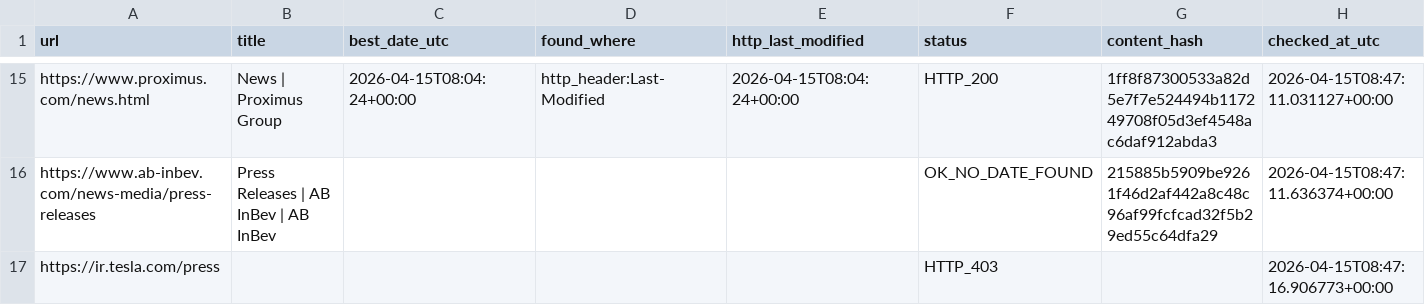
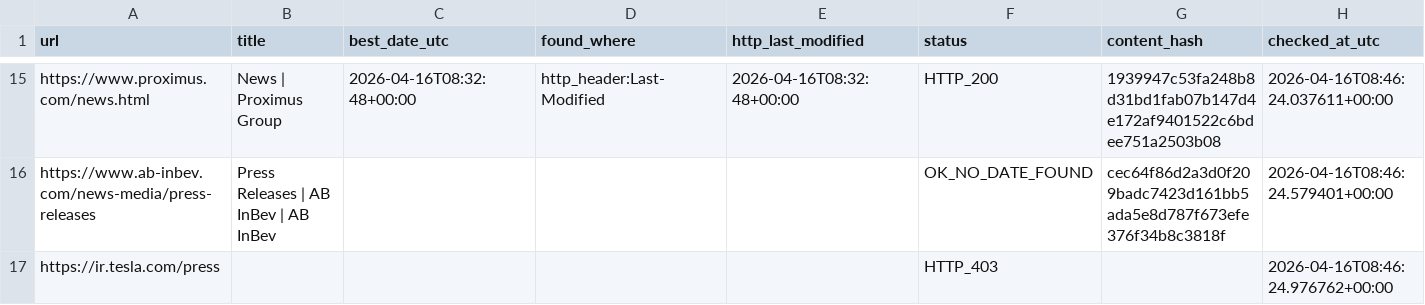
Before and after one commit to yonike2005-cell/Update-checker, a CSV file: output/update_report.csv, drawn as a sheet; only a part is shown, gaps mark what is left out; the diff covers the shown part only; the diff names each change by its address in the sheet, - before the commit and + after, or states it on an @@ line.

```diff
--- a/output/update_report.csv
+++ b/output/update_report.csv
-C15 (best_date_utc): 2026-04-15T08:04:24+00:00
+C15 (best_date_utc): 2026-04-16T08:32:48+00:00
-E15 (http_last_modified): 2026-04-15T08:04:24+00:00
+E15 (http_last_modified): 2026-04-16T08:32:48+00:00
-G15 (content_hash): 1ff8f87300533a82d5e7f7e524494b117249708f05d3ef4548ac6daf912abda3
+G15 (content_hash): 1939947c53fa248b8d31bd1fab07b147d4e172af9401522c6bdee751a2503b08
-H15 (checked_at_utc): 2026-04-15T08:47:11.031127+00:00
+H15 (checked_at_utc): 2026-04-16T08:46:24.037611+00:00
-G16 (content_hash): 215885b5909be9261f46d2af442a8c48c96af99fcfcad32f5b29ed55c64dfa29
+G16 (content_hash): cec64f86d2a3d0f209badc7423d161bb5ada5e8d787f673efe376f34b8c3818f
-H16 (checked_at_utc): 2026-04-15T08:47:11.636374+00:00
+H16 (checked_at_utc): 2026-04-16T08:46:24.579401+00:00
-H17 (checked_at_utc): 2026-04-15T08:47:16.906773+00:00
+H17 (checked_at_utc): 2026-04-16T08:46:24.976762+00:00
```
Also changed, not shown: 31 edited cells elsewhere in this file.
